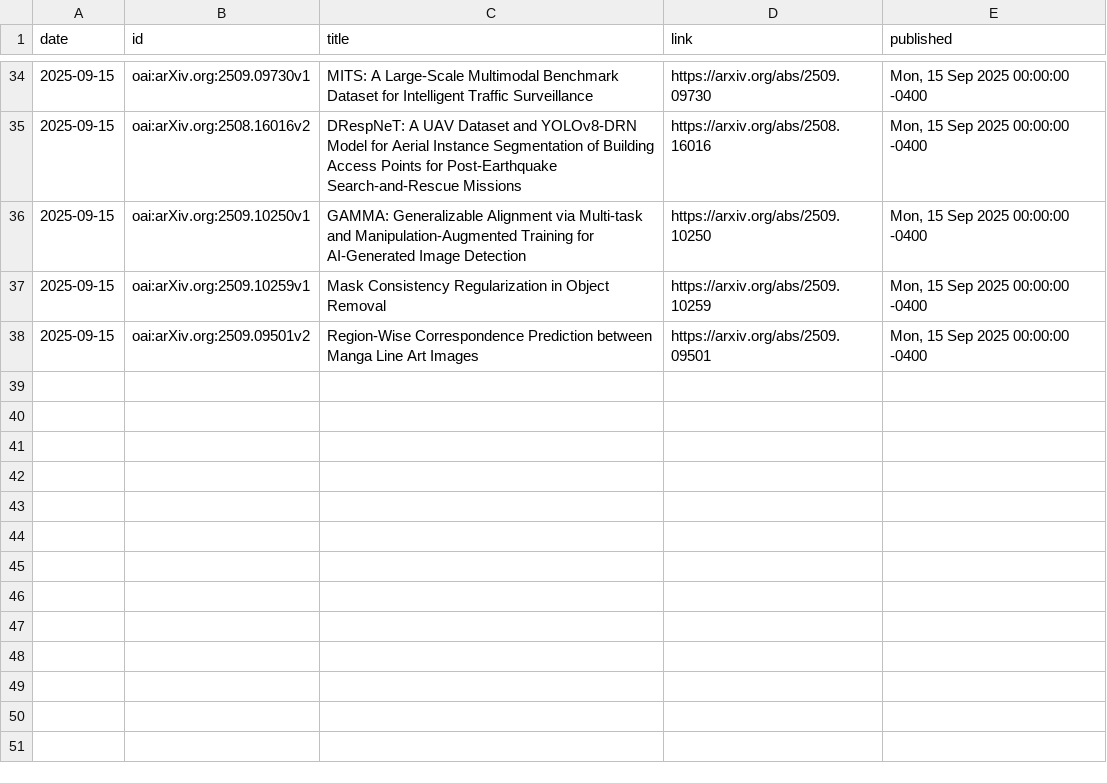
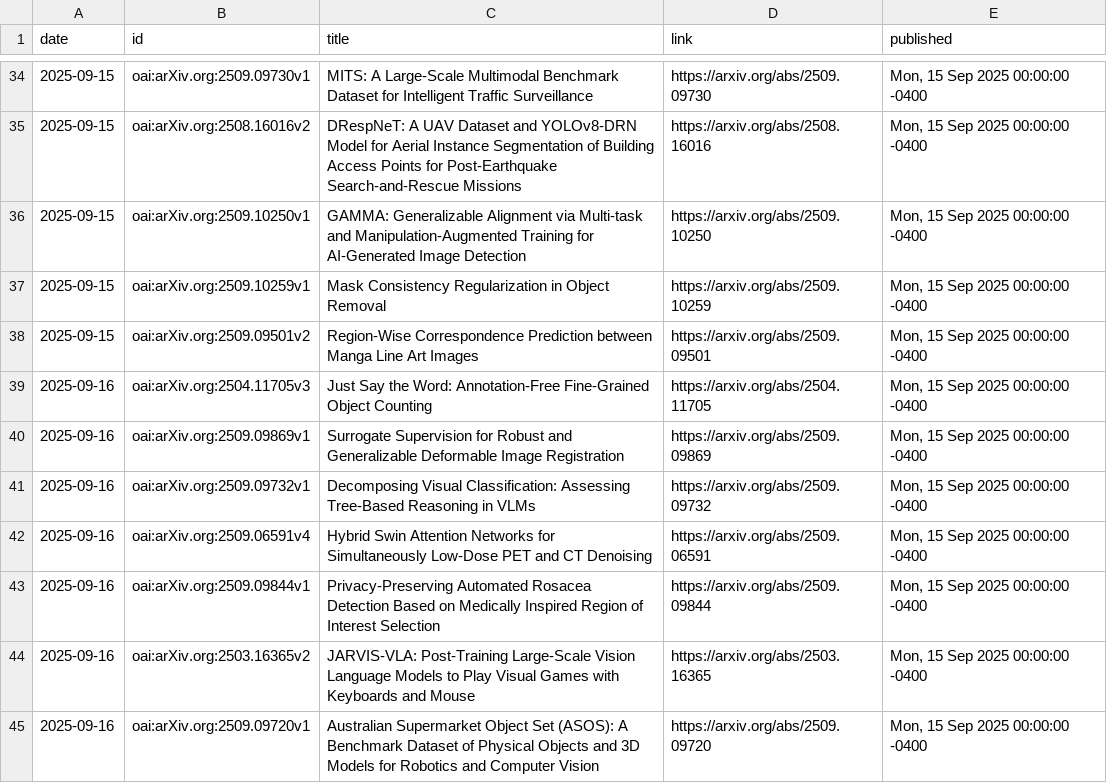
Before and after one commit to Nekasu/ObsidianVault, a CSV file: scripts/arxiv-rss/reading_log.csv, drawn as a sheet; only a part is shown, gaps mark what is left out; the diff names each change by its address in the sheet, - before the commit and + after, or states it on an @@ line.

```diff
--- a/scripts/arxiv-rss/reading_log.csv
+++ b/scripts/arxiv-rss/reading_log.csv
+row 39: 2025-09-16 | oai:arXiv.org:2504.11705v3 | Just Say the Word: Annotation-Free Fine-Grained Object Counting | https://arxiv.org/abs/2504.11705 | Mon, 15 Sep 2025 00:00:00 -0400
+row 40: 2025-09-16 | oai:arXiv.org:2509.09869v1 | Surrogate Supervision for Robust and Generalizable Deformable Image Registration | https://arxiv.org/abs/2509.09869 | Mon, 15 Sep 2025 00:00:00 -0400
+row 41: 2025-09-16 | oai:arXiv.org:2509.09732v1 | Decomposing Visual Classification: Assessing Tree-Based Reasoning in VLMs | https://arxiv.org/abs/2509.09732 | Mon, 15 Sep 2025 00:00:00 -0400
+row 42: 2025-09-16 | oai:arXiv.org:2509.06591v4 | Hybrid Swin Attention Networks for Simultaneously Low-Dose PET and CT Denoising | https://arxiv.org/abs/2509.06591 | Mon, 15 Sep 2025 00:00:00 -0400
+row 43: 2025-09-16 | oai:arXiv.org:2509.09844v1 | Privacy-Preserving Automated Rosacea Detection Based on Medically Inspired Region of Interest Selection | https://arxiv.org/abs/2509.09844 | Mon, 15 Sep 2025 00:00:00 -0400
+row 44: 2025-09-16 | oai:arXiv.org:2503.16365v2 | JARVIS-VLA: Post-Training Large-Scale Vision Language Models to Play Visual Games with Keyboards and Mouse | https://arxiv.org/abs/2503.16365 | Mon, 15 Sep 2025 00:00:00 -0400
+row 45: 2025-09-16 | oai:arXiv.org:2509.09720v1 | Australian Supermarket Object Set (ASOS): A Benchmark Dataset of Physical Objects and 3D Models for Robotics and Computer Vision | https://arxiv.org/abs/2509.09720 | Mon, 15 Sep 2025 00:00:00 -0400
```
Also changed, not shown: 2 other files.
